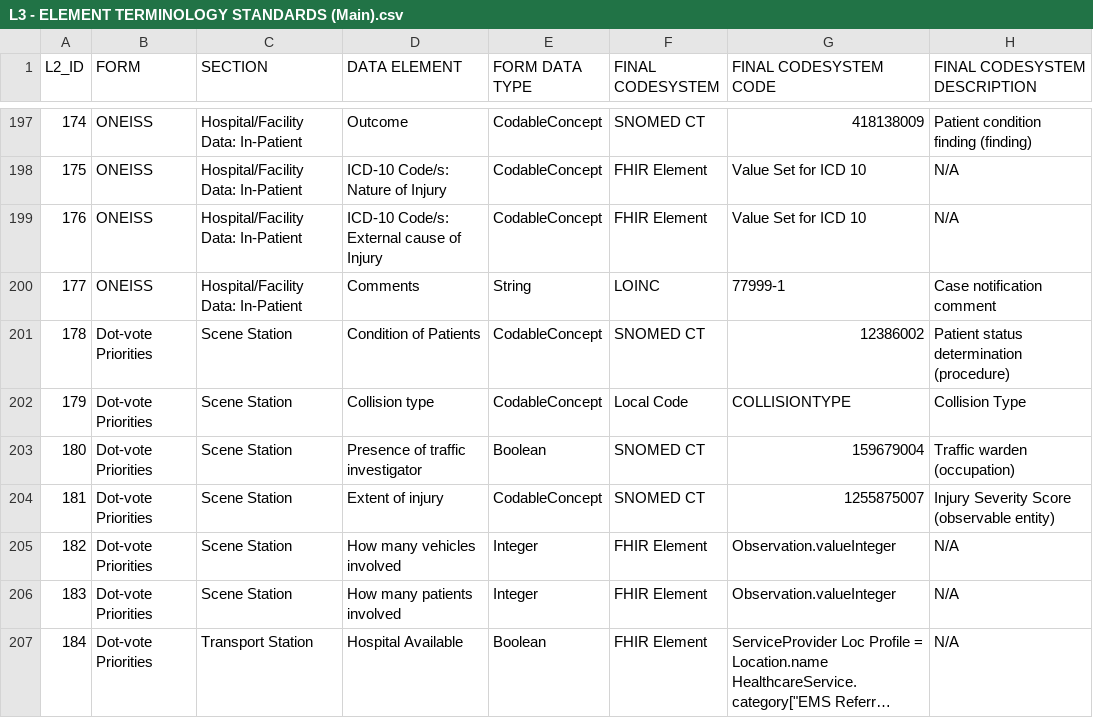
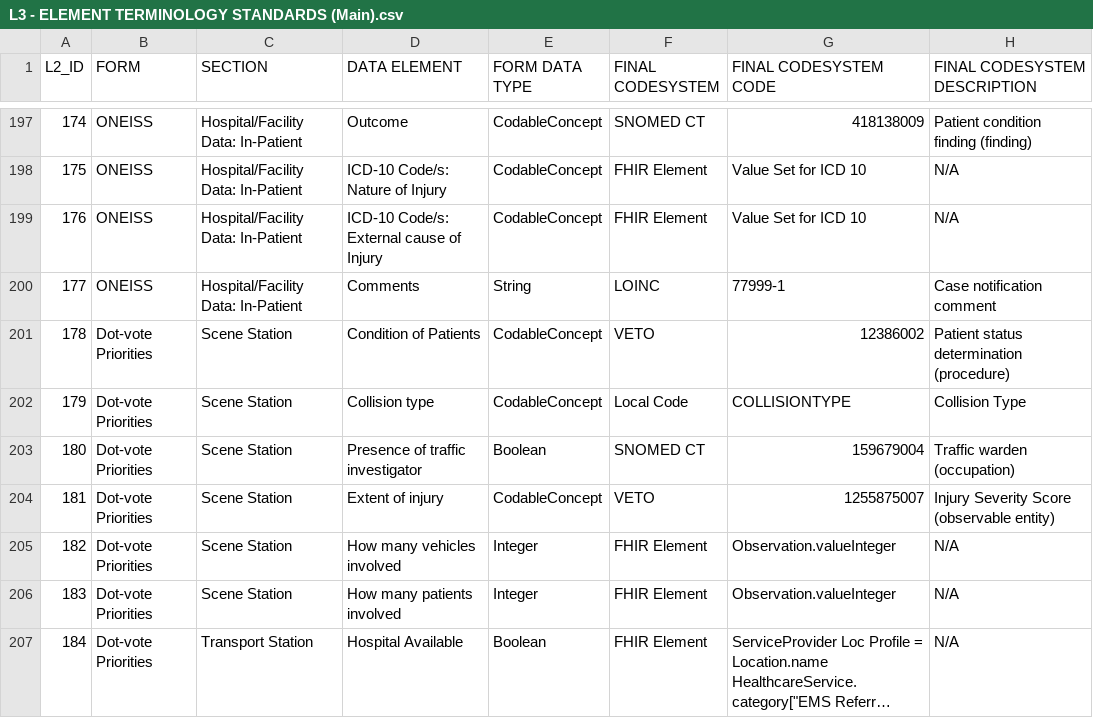
Before and after one commit to UPM-NTHC/PH-RoadSafetyIG, a CSV file: input/images/downloads/L3 - ELEMENT TERMINOLOGY STANDARDS (Main).csv, drawn as a sheet; only a part is shown, gaps mark what is left out; long unchanged cells end in …; the diff covers the shown part only; the diff names each change by its address in the sheet, - before the commit and + after, or states it on an @@ line.

```diff
--- a/input/images/downloads/L3 - ELEMENT TERMINOLOGY STANDARDS (Main).csv
+++ b/input/images/downloads/L3 - ELEMENT TERMINOLOGY STANDARDS (Main).csv
-F201 (FINAL CODESYSTEM): SNOMED CT
+F201 (FINAL CODESYSTEM): VETO
-F204 (FINAL CODESYSTEM): SNOMED CT
+F204 (FINAL CODESYSTEM): VETO
```
Also changed, not shown: 10 edited cells elsewhere in this file, input/images/downloads/L3 - VALUE SET MAPPING (Main).csv.
